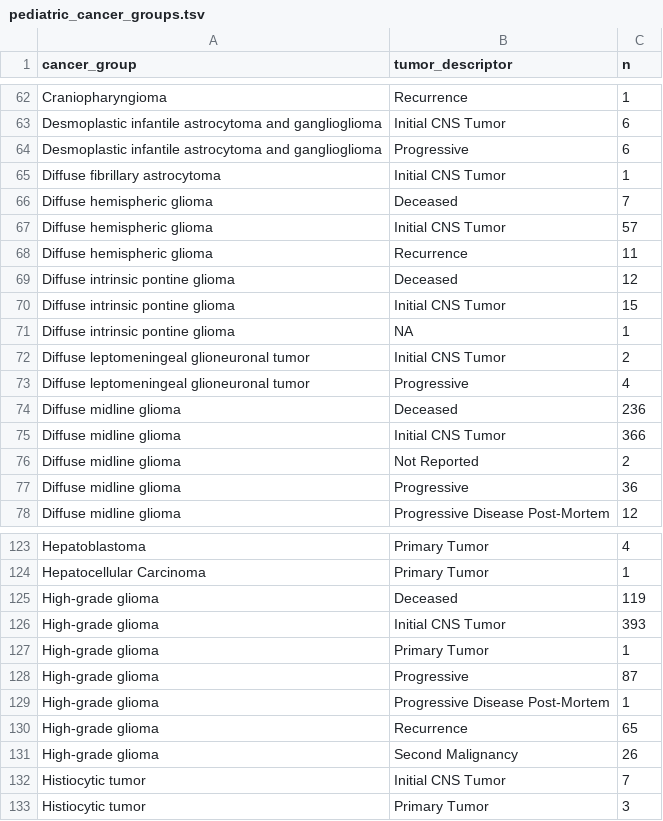
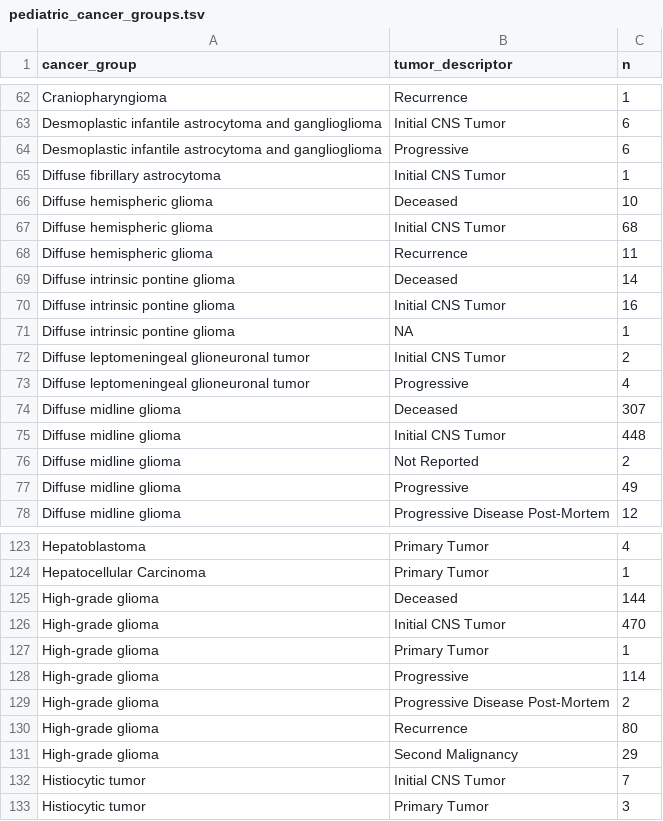
Before and after one commit to rokitalab/OpenPedCan-analysis, a TSV file: analyses/molecular-subtyping-integrate/results/pediatric_cancer_groups.tsv, drawn as a sheet; only a part is shown, gaps mark what is left out.

```diff
--- a/analyses/molecular-subtyping-integrate/results/pediatric_cancer_groups.tsv
+++ b/analyses/molecular-subtyping-integrate/results/pediatric_cancer_groups.tsv
@@ -65,7 +65,7 @@ Desmoplastic infantile astrocytoma and ganglioglioma	Progressive	6
 Diffuse fibrillary astrocytoma	Initial CNS Tumor	1
-Diffuse hemispheric glioma	Deceased	7
-Diffuse hemispheric glioma	Initial CNS Tumor	57
+Diffuse hemispheric glioma	Deceased	10
+Diffuse hemispheric glioma	Initial CNS Tumor	68
 Diffuse hemispheric glioma	Recurrence	11
-Diffuse intrinsic pontine glioma	Deceased	12
-Diffuse intrinsic pontine glioma	Initial CNS Tumor	15
+Diffuse intrinsic pontine glioma	Deceased	14
+Diffuse intrinsic pontine glioma	Initial CNS Tumor	16
 Diffuse intrinsic pontine glioma	NA	1
@@ -73,6 +73,6 @@ Diffuse leptomeningeal glioneuronal tumor	Initial CNS Tumor	2
 Diffuse leptomeningeal glioneuronal tumor	Progressive	4
-Diffuse midline glioma	Deceased	236
-Diffuse midline glioma	Initial CNS Tumor	366
+Diffuse midline glioma	Deceased	307
+Diffuse midline glioma	Initial CNS Tumor	448
 Diffuse midline glioma	Not Reported	2
-Diffuse midline glioma	Progressive	36
+Diffuse midline glioma	Progressive	49
 Diffuse midline glioma	Progressive Disease Post-Mortem	12
@@ -124,9 +124,9 @@ Hepatoblastoma	Primary Tumor	4
 Hepatocellular Carcinoma	Primary Tumor	1
-High-grade glioma	Deceased	119
-High-grade glioma	Initial CNS Tumor	393
+High-grade glioma	Deceased	144
+High-grade glioma	Initial CNS Tumor	470
 High-grade glioma	Primary Tumor	1
-High-grade glioma	Progressive	87
-High-grade glioma	Progressive Disease Post-Mortem	1
-High-grade glioma	Recurrence	65
-High-grade glioma	Second Malignancy	26
+High-grade glioma	Progressive	114
+High-grade glioma	Progressive Disease Post-Mortem	2
+High-grade glioma	Recurrence	80
+High-grade glioma	Second Malignancy	29
 Histiocytic tumor	Initial CNS Tumor	7
```
Also changed, not shown: analyses/molecular-subtyping-HGG/results/HGG_molecular_subtype.tsv, analyses/molecular-subtyping-integrate/results/harmonized_diagnosis_cancer_group_table.tsv, 31 other files.
